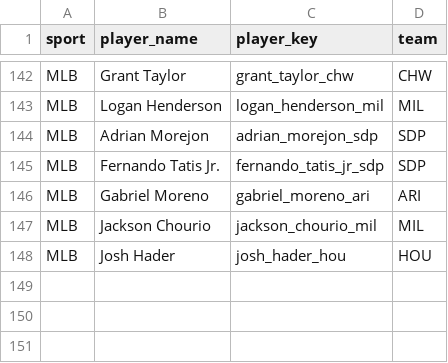
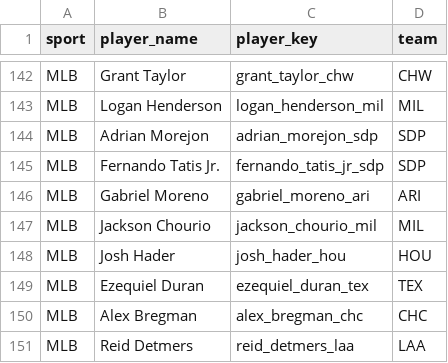
Before and after one commit to jeffwarr4/stinger-assets, a CSV file: data/players_to_fetch.csv, drawn as a sheet; only a part is shown, gaps mark what is left out.

```diff
--- a/data/players_to_fetch.csv
+++ b/data/players_to_fetch.csv
@@ -148 +148,4 @@ MLB,Jackson Chourio,jackson_chourio_mil,MIL
 MLB,Josh Hader,josh_hader_hou,HOU
+MLB,Ezequiel Duran,ezequiel_duran_tex,TEX
+MLB,Alex Bregman,alex_bregman_chc,CHC
+MLB,Reid Detmers,reid_detmers_laa,LAA
```
Also changed, not shown: data/espn_headshots_map.csv, 3 other files.
